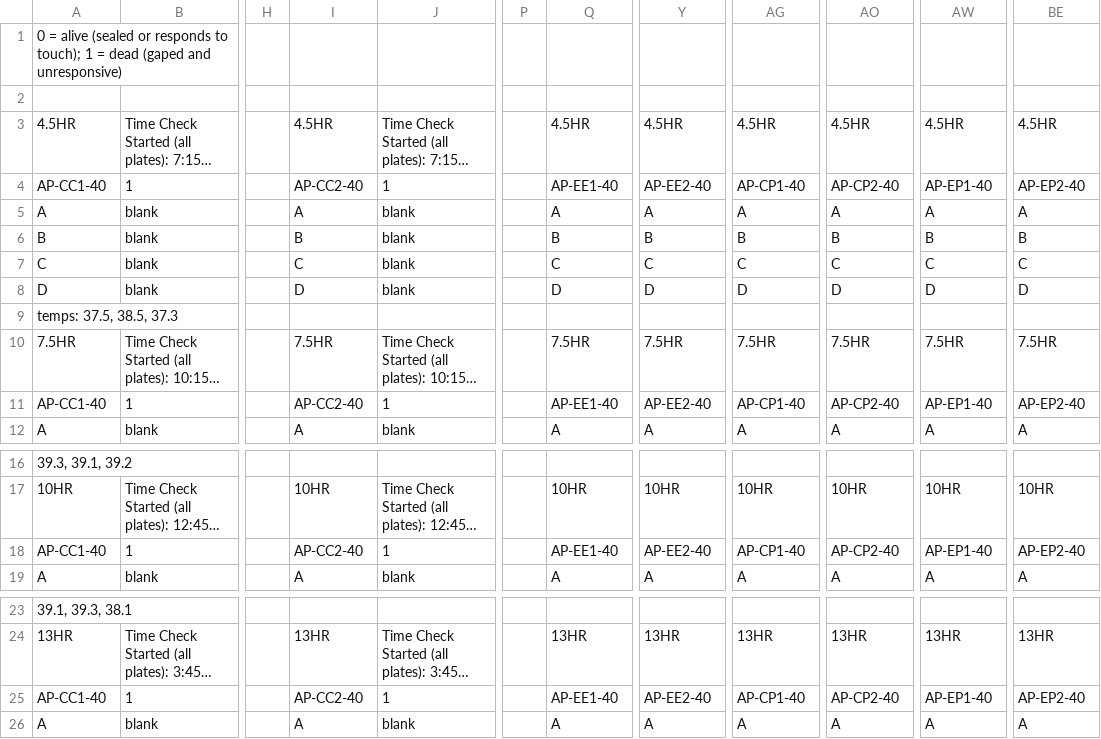
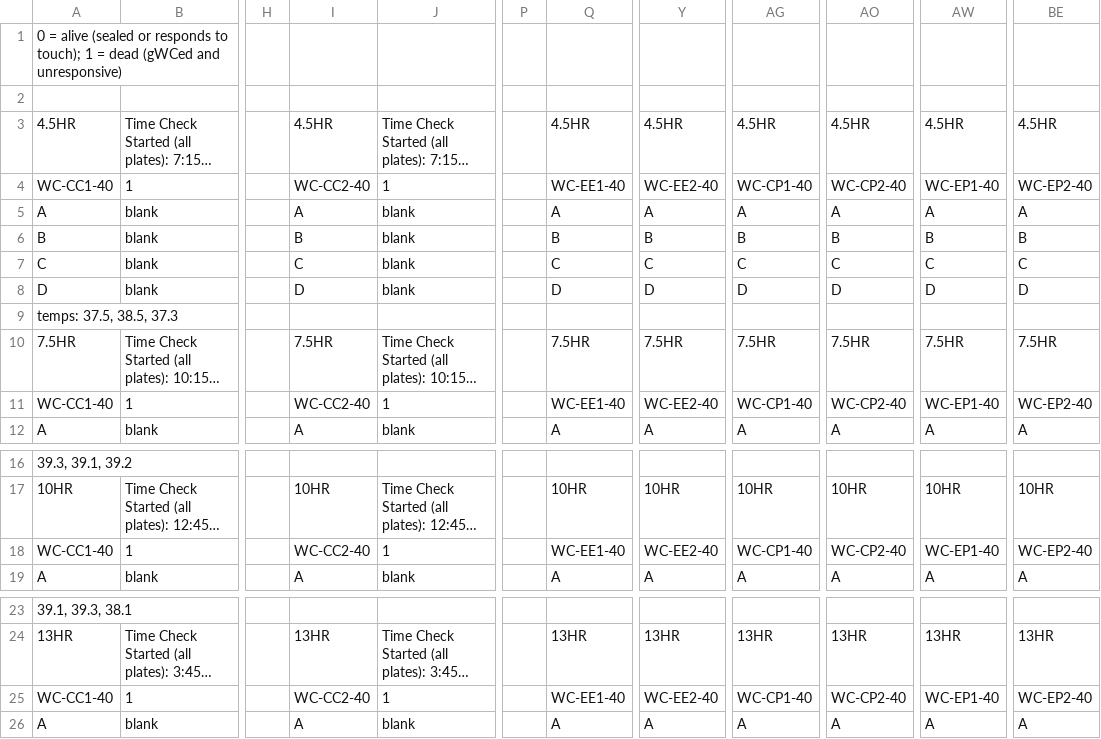
Before and after one commit to meganewing/rphil_fieldprime, a CSV file: data/survivalassay_SP2/WC_manila-40C.csv, drawn as a sheet; only a part is shown, gaps mark what is left out; long unchanged cells end in …; the diff covers the shown part only; the diff names each change by its address in the sheet, - before the commit and + after, or states it on an @@ line.

```diff
--- a/data/survivalassay_SP2/WC_manila-40C.csv
+++ b/data/survivalassay_SP2/WC_manila-40C.csv
-A1: …= dead (gaped and unresponsive)
+A1: …= dead (gWCed and unresponsive)
-A4: AP-CC1-40
+A4: WC-CC1-40
-I4: AP-CC2-40
+I4: WC-CC2-40
-Q4: AP-EE1-40
+Q4: WC-EE1-40
-Y4: AP-EE2-40
+Y4: WC-EE2-40
-AG4: AP-CP1-40
+AG4: WC-CP1-40
-AO4: AP-CP2-40
+AO4: WC-CP2-40
-AW4: AP-EP1-40
+AW4: WC-EP1-40
-BE4: AP-EP2-40
+BE4: WC-EP2-40
-A11: AP-CC1-40
+A11: WC-CC1-40
-I11: AP-CC2-40
+I11: WC-CC2-40
-Q11: AP-EE1-40
+Q11: WC-EE1-40
-Y11: AP-EE2-40
+Y11: WC-EE2-40
-AG11: AP-CP1-40
+AG11: WC-CP1-40
-AO11: AP-CP2-40
+AO11: WC-CP2-40
-AW11: AP-EP1-40
+AW11: WC-EP1-40
-BE11: AP-EP2-40
+BE11: WC-EP2-40
-A18: AP-CC1-40
+A18: WC-CC1-40
-I18: AP-CC2-40
+I18: WC-CC2-40
-Q18: AP-EE1-40
+Q18: WC-EE1-40
-Y18: AP-EE2-40
+Y18: WC-EE2-40
-AG18: AP-CP1-40
+AG18: WC-CP1-40
-AO18: AP-CP2-40
+AO18: WC-CP2-40
-AW18: AP-EP1-40
+AW18: WC-EP1-40
-BE18: AP-EP2-40
+BE18: WC-EP2-40
-A25: AP-CC1-40
+A25: WC-CC1-40
-I25: AP-CC2-40
+I25: WC-CC2-40
-Q25: AP-EE1-40
+Q25: WC-EE1-40
-Y25: AP-EE2-40
+Y25: WC-EE2-40
-AG25: AP-CP1-40
+AG25: WC-CP1-40
-AO25: AP-CP2-40
+AO25: WC-CP2-40
-AW25: AP-EP1-40
+AW25: WC-EP1-40
-BE25: AP-EP2-40
+BE25: WC-EP2-40
```
Also changed, not shown: 32 edited cells elsewhere in this file, data/survivalassay_SP2/AP_cockles-26C_mortality.csv, data/survivalassay_SP2/WC_manila-35C.csv, 7 other files.
